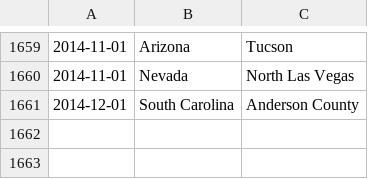
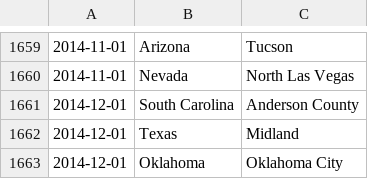
Before and after one commit to judell/police-homicides, a CSV file: report.csv, drawn as a sheet; only a part is shown, gaps mark what is left out.

```diff
--- a/report.csv
+++ b/report.csv
@@ -1661 +1661,3 @@
 2014-12-01,South Carolina,Anderson County
+2014-12-01,Texas,Midland
+2014-12-01,Oklahoma,Oklahoma City
```
Also changed, not shown: 1 other file.
